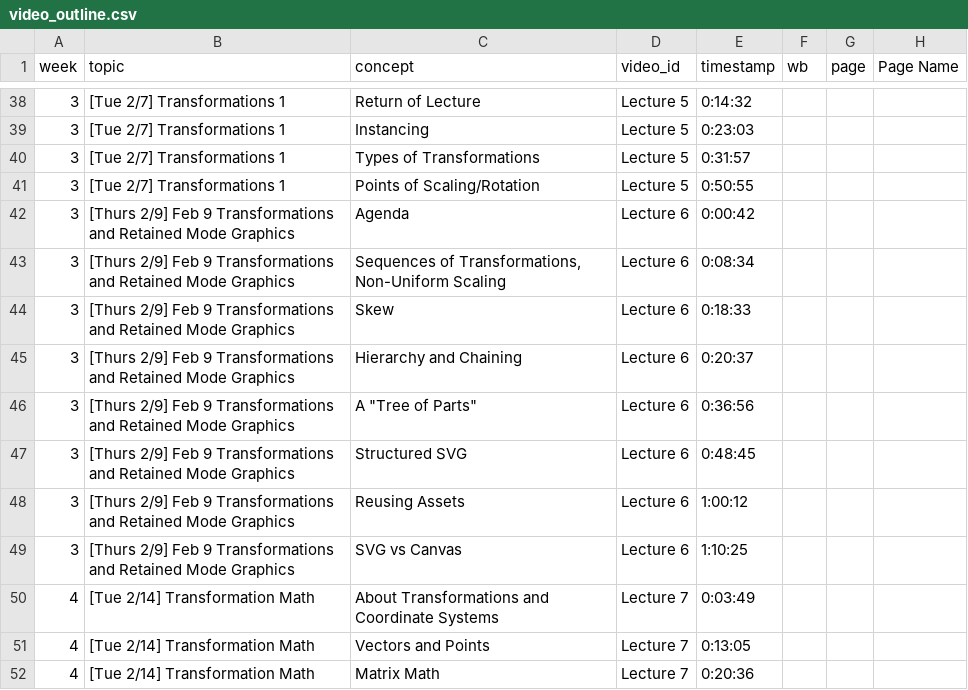
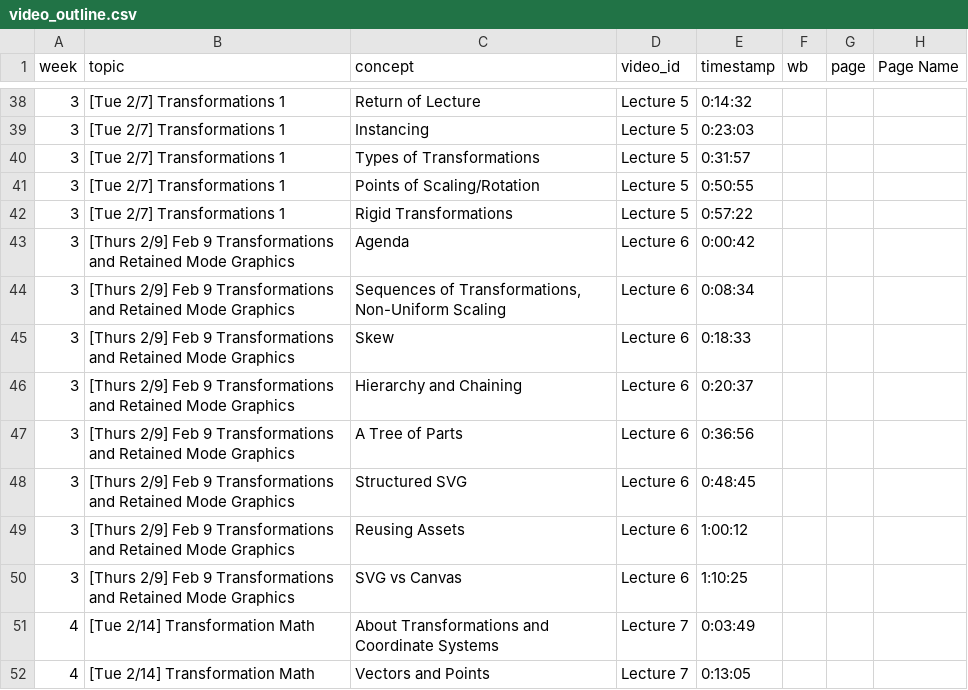
Before and after one commit to CS559/sp26-mixin-theme, a CSV file: assets/video_outline.csv, drawn as a sheet; only a part is shown, gaps mark what is left out; the shorter side is filled out with more unchanged rows.

Commit message:
better video outline

```diff
--- a/assets/video_outline.csv
+++ b/assets/video_outline.csv
@@ -41,2 +41,3 @@ week,topic,concept,video_id,timestamp,wb,page,Page Name
 3,[Tue 2/7] Transformations 1,Points of Scaling/Rotation,Lecture 5,0:50:55,,,
+3,[Tue 2/7] Transformations 1,Rigid Transformations, Lecture 5, 0:57:22,,,
 3,[Thurs 2/9] Feb 9 Transformations and Retained Mode Graphics,Agenda,Lecture 6,0:00:42,,,
@@ -45,3 +46,3 @@ week,topic,concept,video_id,timestamp,wb,page,Page Name
 3,[Thurs 2/9] Feb 9 Transformations and Retained Mode Graphics,Hierarchy and Chaining,Lecture 6,0:20:37,,,
-3,[Thurs 2/9] Feb 9 Transformations and Retained Mode Graphics,"A ""Tree of Parts""",Lecture 6,0:36:56,,,
+3,[Thurs 2/9] Feb 9 Transformations and Retained Mode Graphics,A Tree of Parts,Lecture 6,0:36:56,,,
 3,[Thurs 2/9] Feb 9 Transformations and Retained Mode Graphics,Structured SVG,Lecture 6,0:48:45,,,
```
